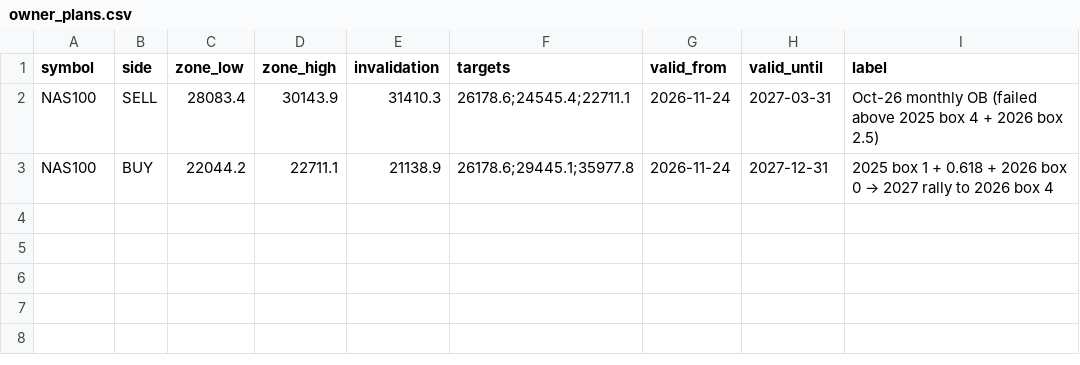
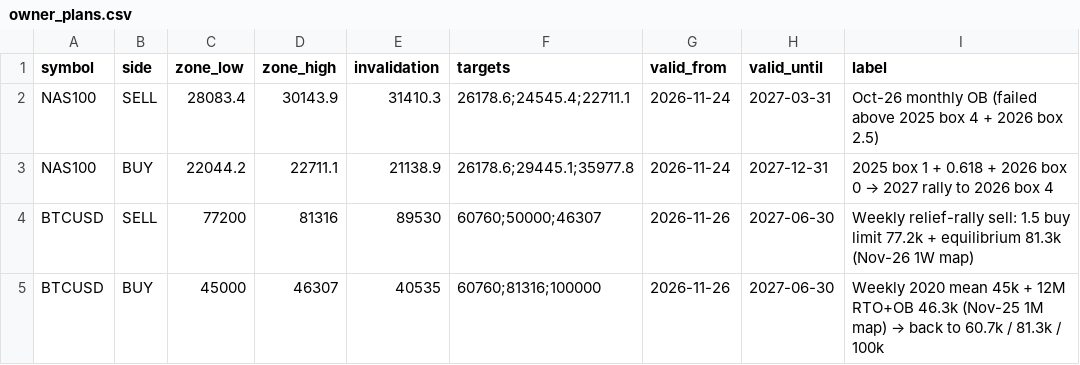
Before and after one commit to wildchance/wildchance-system, a CSV file: data/owner_plans.csv, drawn as a sheet.

```diff
--- a/data/owner_plans.csv
+++ b/data/owner_plans.csv
@@ -3 +3,3 @@ NAS100,SELL,28083.4,30143.9,31410.3,26178.6;24545.4;22711.1,2026-11-24,2027-03-3
 NAS100,BUY,22044.2,22711.1,21138.9,26178.6;29445.1;35977.8,2026-11-24,2027-12-31,2025 box 1 + 0.618 + 2026 box 0 → 2027 rally to 2026 box 4
+BTCUSD,SELL,77200,81316,89530,60760;50000;46307,2026-11-26,2027-06-30,Weekly relief-rally sell: 1.5 buy limit 77.2k + equilibrium 81.3k (Nov-26 1W map)
+BTCUSD,BUY,45000,46307,40535,60760;81316;100000,2026-11-26,2027-06-30,Weekly 2020 mean 45k + 12M RTO+OB 46.3k (Nov-25 1M map) → back to 60.7k / 81.3k / 100k
```
Also changed, not shown: 1 other file.
